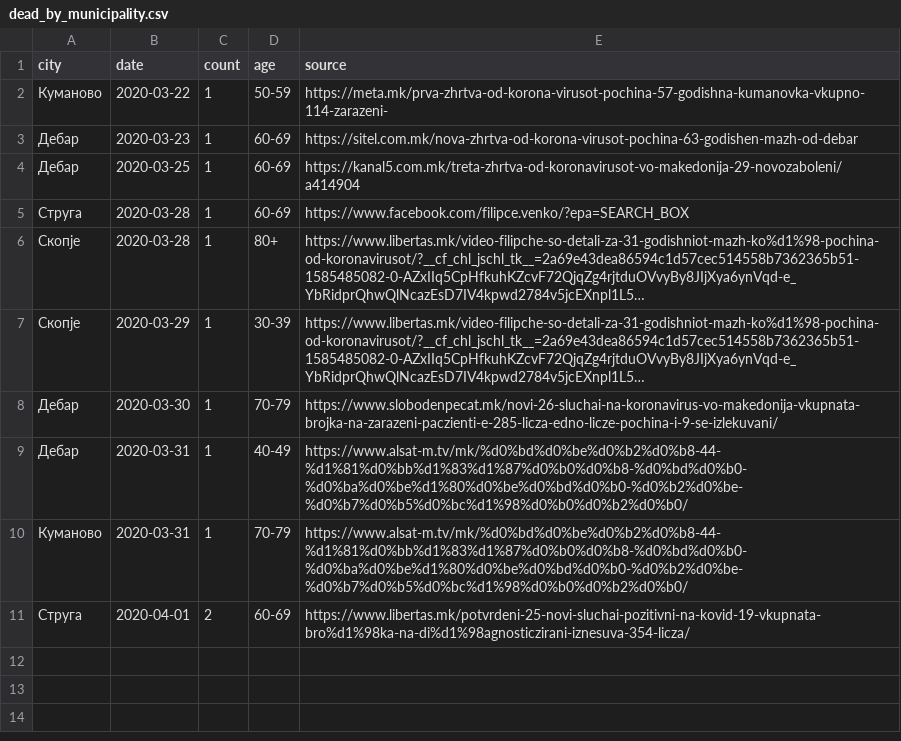
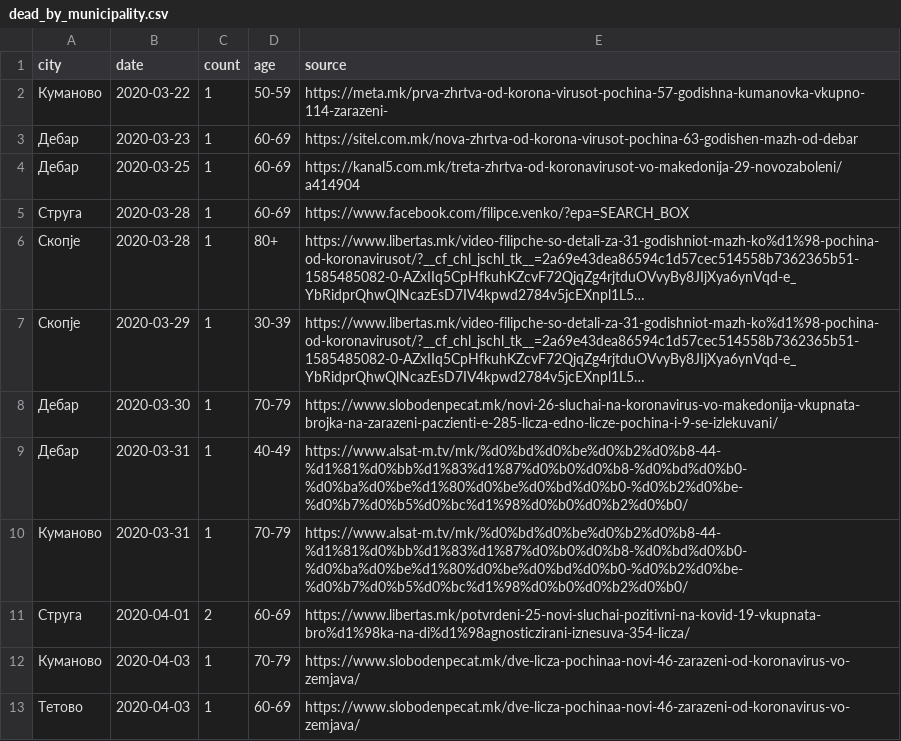
Before and after one commit to klupp/opendata, a CSV file: mk/covid19/datasets/dead_by_municipality.csv, drawn as a sheet; long unchanged cells end in …; the diff names each change by its address in the sheet, - before the commit and + after, or states it on an @@ line.

```diff
--- a/mk/covid19/datasets/dead_by_municipality.csv
+++ b/mk/covid19/datasets/dead_by_municipality.csv
+row 12: Куманово | 2020-04-03 | 1 | 70-79 | https://www.slobodenpecat.mk/dve-licza-pochinaa-novi-46-zarazeni-od-koronavirus-vo-zemjava/
+row 13: Тетово | 2020-04-03 | 1 | 60-69 | https://www.slobodenpecat.mk/dve-licza-pochinaa-novi-46-zarazeni-od-koronavirus-vo-zemjava/
```
Also changed, not shown: mk/covid19/datasets/dead_by_hospital.csv, mk/covid19/datasets/infected_by_municipality.csv, 6 other files.
